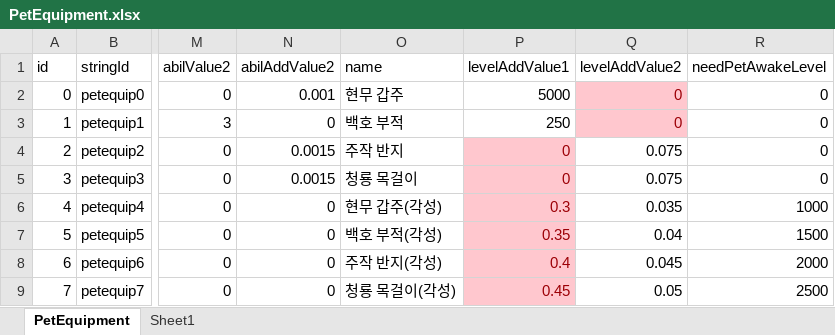
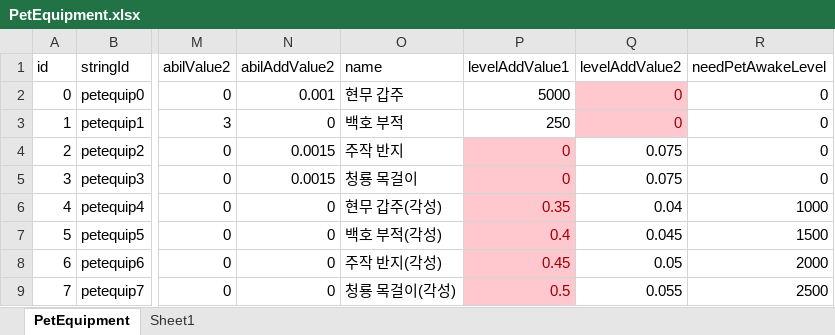
Before and after one commit to luckyzwei/Yosaki, an Excel workbook: Assets/06.Table/PetEquipment.xlsx, sheet PetEquipment, drawn as a sheet; only a part is shown, gaps mark what is left out; values as stored, in another font and other column widths than the file's, no borders; the diff names each change by its address in the sheet, - before the commit and + after, or states it on an @@ line.

```diff
--- a/Assets/06.Table/PetEquipment.xlsx (sheet PetEquipment)
+++ b/Assets/06.Table/PetEquipment.xlsx (sheet PetEquipment)
-P6 (levelAddValue1): 0.3
+P6 (levelAddValue1): 0.35
-Q6 (levelAddValue2): 0.035
+Q6 (levelAddValue2): 0.04
-P7 (levelAddValue1): 0.35
+P7 (levelAddValue1): 0.4
-Q7 (levelAddValue2): 0.04
+Q7 (levelAddValue2): 0.045
-P8 (levelAddValue1): 0.4
+P8 (levelAddValue1): 0.45
-Q8 (levelAddValue2): 0.045
+Q8 (levelAddValue2): 0.05
-P9 (levelAddValue1): 0.45
+P9 (levelAddValue1): 0.5
-Q9 (levelAddValue2): 0.05
+Q9 (levelAddValue2): 0.055
```
Also changed, not shown: 2 other files.
